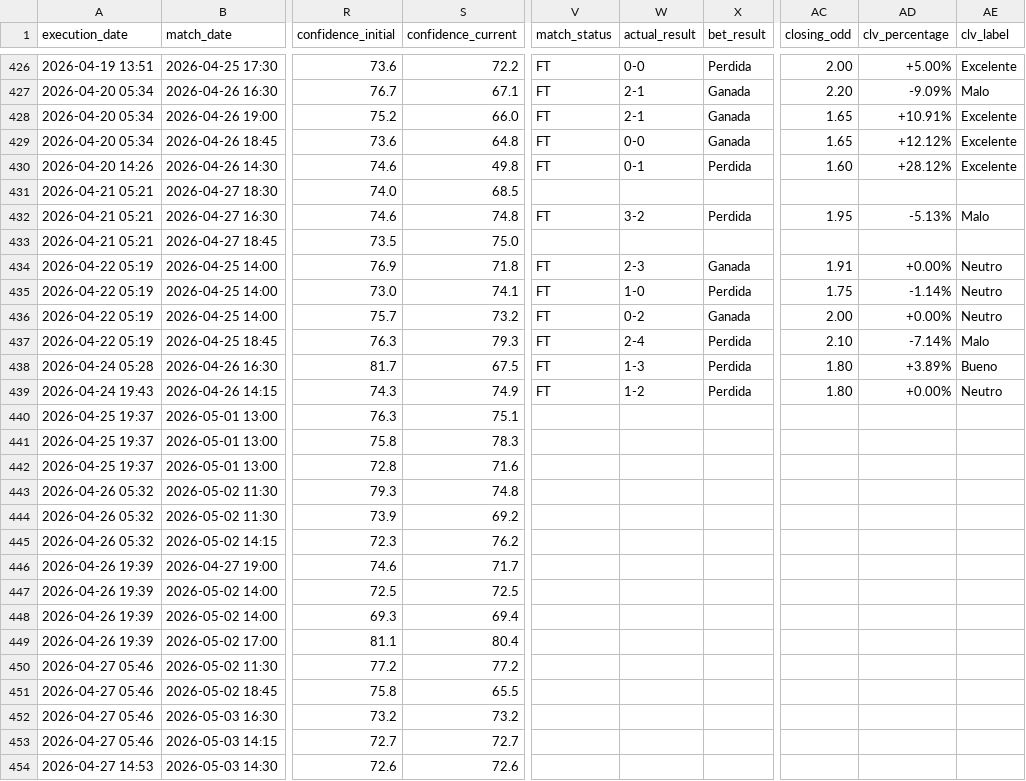
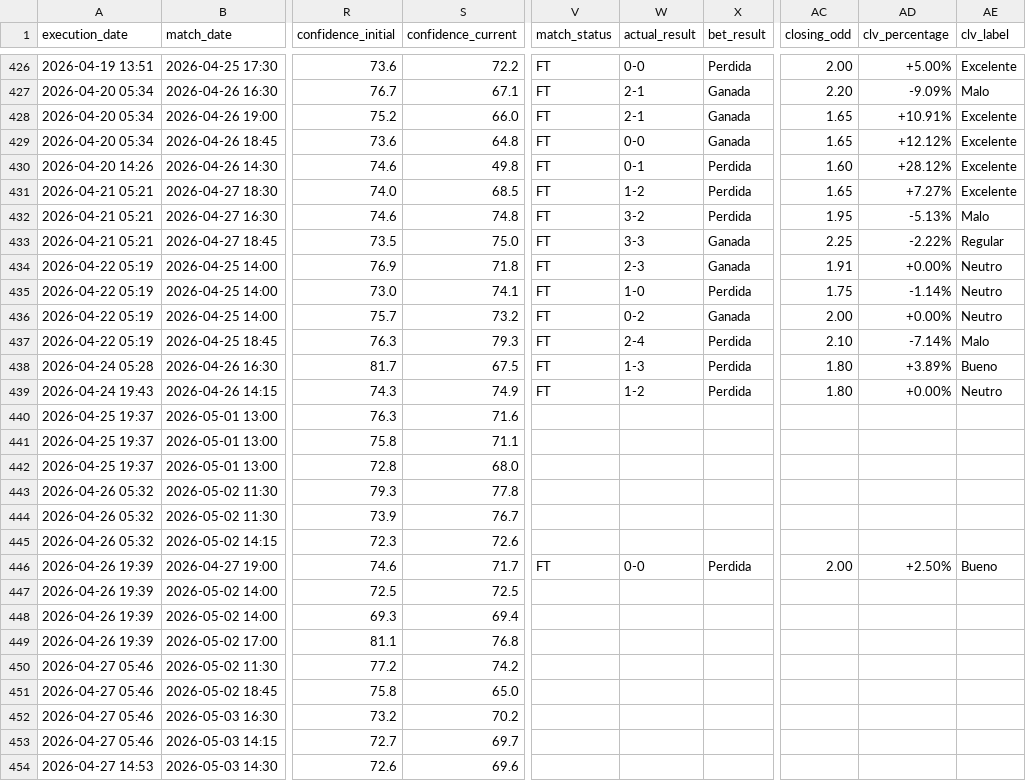
Before and after one commit to pedromanuelfdz-netizen/betting-dashboard, a CSV file: over_under_value_bets.csv, drawn as a sheet; only a part is shown, gaps mark what is left out; the diff names each change by its address in the sheet, - before the commit and + after, or states it on an @@ line.

```diff
--- a/over_under_value_bets.csv
+++ b/over_under_value_bets.csv
-V431 (match_status): (empty)
+V431 (match_status): FT
-W431 (actual_result): (empty)
+W431 (actual_result): 1-2
-X431 (bet_result): (empty)
+X431 (bet_result): Perdida
-AC431 (closing_odd): (empty)
+AC431 (closing_odd): 1.65
-AD431 (clv_percentage): (empty)
+AD431 (clv_percentage): +7.27%
-AE431 (clv_label): (empty)
+AE431 (clv_label): Excelente
-V433 (match_status): (empty)
+V433 (match_status): FT
-W433 (actual_result): (empty)
+W433 (actual_result): 3-3
-X433 (bet_result): (empty)
+X433 (bet_result): Ganada
-AC433 (closing_odd): (empty)
+AC433 (closing_odd): 2.25
-AD433 (clv_percentage): (empty)
+AD433 (clv_percentage): -2.22%
-AE433 (clv_label): (empty)
+AE433 (clv_label): Regular
-S440 (confidence_current): 75.1
+S440 (confidence_current): 71.6
-S441 (confidence_current): 78.3
+S441 (confidence_current): 71.1
-S442 (confidence_current): 71.6
+S442 (confidence_current): 68.0
-S443 (confidence_current): 74.8
+S443 (confidence_current): 77.8
-S444 (confidence_current): 69.2
+S444 (confidence_current): 76.7
-S445 (confidence_current): 76.2
+S445 (confidence_current): 72.6
-V446 (match_status): (empty)
+V446 (match_status): FT
-W446 (actual_result): (empty)
+W446 (actual_result): 0-0
-X446 (bet_result): (empty)
+X446 (bet_result): Perdida
-AC446 (closing_odd): (empty)
+AC446 (closing_odd): 2.00
-AD446 (clv_percentage): (empty)
+AD446 (clv_percentage): +2.50%
-AE446 (clv_label): (empty)
+AE446 (clv_label): Bueno
-S449 (confidence_current): 80.4
+S449 (confidence_current): 76.8
-S450 (confidence_current): 77.2
+S450 (confidence_current): 74.2
-S451 (confidence_current): 65.5
+S451 (confidence_current): 65.0
-S452 (confidence_current): 73.2
+S452 (confidence_current): 70.2
-S453 (confidence_current): 72.7
+S453 (confidence_current): 69.7
-S454 (confidence_current): 72.6
+S454 (confidence_current): 69.6
```
Also changed, not shown: 1 other file.
